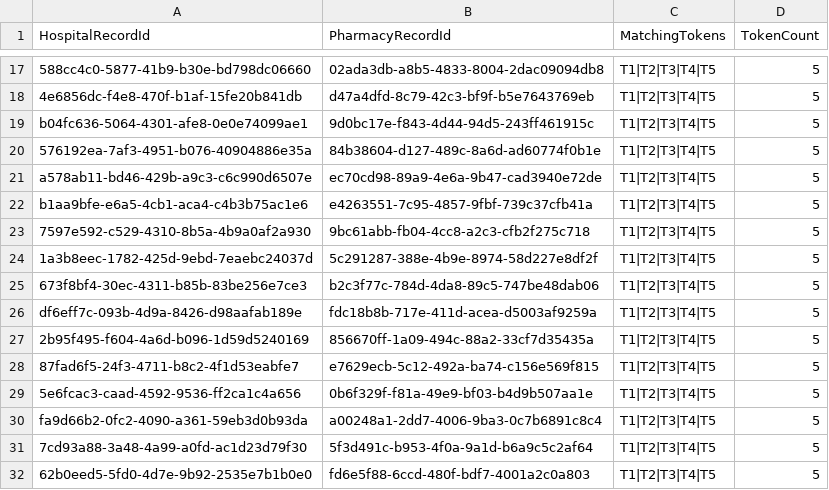
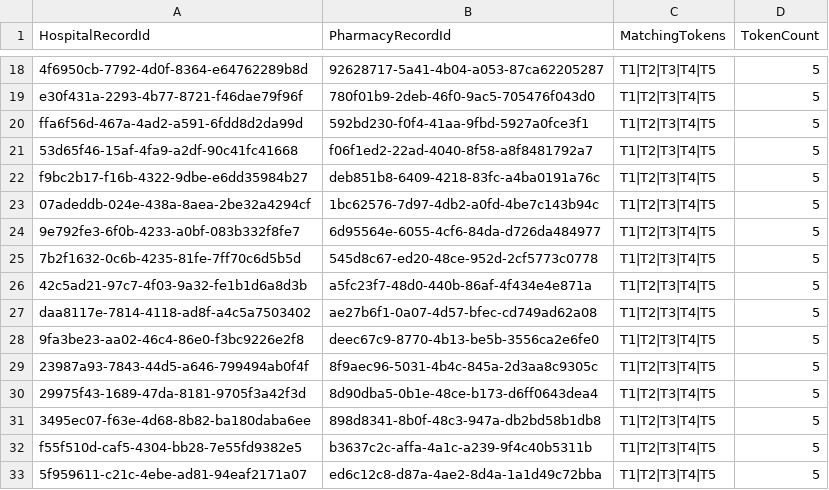
Before and after one commit to mattwise-42/OpenToken, a CSV file: demos/pprl-superhero-example/outputs/matching_records.csv, drawn as a sheet; only a part is shown, gaps mark what is left out; addresses are those after the commit; the diff covers the shown part only; the diff names each change by its address in the sheet, - before the commit and + after, or states it on an @@ line.

```diff
--- a/demos/pprl-superhero-example/outputs/matching_records.csv
+++ b/demos/pprl-superhero-example/outputs/matching_records.csv
-A18 (HospitalRecordId): 588cc4c0-5877-41b9-b30e-bd798dc06660
+A18 (HospitalRecordId): 4f6950cb-7792-4d0f-8364-e64762289b8d
-B18 (PharmacyRecordId): 02ada3db-a8b5-4833-8004-2dac09094db8
+B18 (PharmacyRecordId): 92628717-5a41-4b04-a053-87ca62205287
-A19 (HospitalRecordId): 4e6856dc-f4e8-470f-b1af-15fe20b841db
+A19 (HospitalRecordId): e30f431a-2293-4b77-8721-f46dae79f96f
-B19 (PharmacyRecordId): d47a4dfd-8c79-42c3-bf9f-b5e7643769eb
+B19 (PharmacyRecordId): 780f01b9-2deb-46f0-9ac5-705476f043d0
-A20 (HospitalRecordId): b04fc636-5064-4301-afe8-0e0e74099ae1
+A20 (HospitalRecordId): ffa6f56d-467a-4ad2-a591-6fdd8d2da99d
-B20 (PharmacyRecordId): 9d0bc17e-f843-4d44-94d5-243ff461915c
+B20 (PharmacyRecordId): 592bd230-f0f4-41aa-9fbd-5927a0fce3f1
-A21 (HospitalRecordId): 576192ea-7af3-4951-b076-40904886e35a
+A21 (HospitalRecordId): 53d65f46-15af-4fa9-a2df-90c41fc41668
-B21 (PharmacyRecordId): 84b38604-d127-489c-8a6d-ad60774f0b1e
+B21 (PharmacyRecordId): f06f1ed2-22ad-4040-8f58-a8f8481792a7
-A22 (HospitalRecordId): a578ab11-bd46-429b-a9c3-c6c990d6507e
+A22 (HospitalRecordId): f9bc2b17-f16b-4322-9dbe-e6dd35984b27
-B22 (PharmacyRecordId): ec70cd98-89a9-4e6a-9b47-cad3940e72de
+B22 (PharmacyRecordId): deb851b8-6409-4218-83fc-a4ba0191a76c
-A23 (HospitalRecordId): b1aa9bfe-e6a5-4cb1-aca4-c4b3b75ac1e6
+A23 (HospitalRecordId): 07adeddb-024e-438a-8aea-2be32a4294cf
-B23 (PharmacyRecordId): e4263551-7c95-4857-9fbf-739c37cfb41a
+B23 (PharmacyRecordId): 1bc62576-7d97-4db2-a0fd-4be7c143b94c
-A24 (HospitalRecordId): 7597e592-c529-4310-8b5a-4b9a0af2a930
+A24 (HospitalRecordId): 9e792fe3-6f0b-4233-a0bf-083b332f8fe7
-B24 (PharmacyRecordId): 9bc61abb-fb04-4cc8-a2c3-cfb2f275c718
+B24 (PharmacyRecordId): 6d95564e-6055-4cf6-84da-d726da484977
-A25 (HospitalRecordId): 1a3b8eec-1782-425d-9ebd-7eaebc24037d
+A25 (HospitalRecordId): 7b2f1632-0c6b-4235-81fe-7ff70c6d5b5d
-B25 (PharmacyRecordId): 5c291287-388e-4b9e-8974-58d227e8df2f
+B25 (PharmacyRecordId): 545d8c67-ed20-48ce-952d-2cf5773c0778
-A26 (HospitalRecordId): 673f8bf4-30ec-4311-b85b-83be256e7ce3
+A26 (HospitalRecordId): 42c5ad21-97c7-4f03-9a32-fe1b1d6a8d3b
-B26 (PharmacyRecordId): b2c3f77c-784d-4da8-89c5-747be48dab06
+B26 (PharmacyRecordId): a5fc23f7-48d0-440b-86af-4f434e4e871a
-A27 (HospitalRecordId): df6eff7c-093b-4d9a-8426-d98aafab189e
+A27 (HospitalRecordId): daa8117e-7814-4118-ad8f-a4c5a7503402
-B27 (PharmacyRecordId): fdc18b8b-717e-411d-acea-d5003af9259a
+B27 (PharmacyRecordId): ae27b6f1-0a07-4d57-bfec-cd749ad62a08
-A28 (HospitalRecordId): 2b95f495-f604-4a6d-b096-1d59d5240169
+A28 (HospitalRecordId): 9fa3be23-aa02-46c4-86e0-f3bc9226e2f8
-B28 (PharmacyRecordId): 856670ff-1a09-494c-88a2-33cf7d35435a
+B28 (PharmacyRecordId): deec67c9-8770-4b13-be5b-3556ca2e6fe0
-A29 (HospitalRecordId): 87fad6f5-24f3-4711-b8c2-4f1d53eabfe7
+A29 (HospitalRecordId): 23987a93-7843-44d5-a646-799494ab0f4f
-B29 (PharmacyRecordId): e7629ecb-5c12-492a-ba74-c156e569f815
+B29 (PharmacyRecordId): 8f9aec96-5031-4b4c-845a-2d3aa8c9305c
-A30 (HospitalRecordId): 5e6fcac3-caad-4592-9536-ff2ca1c4a656
+A30 (HospitalRecordId): 29975f43-1689-47da-8181-9705f3a42f3d
-B30 (PharmacyRecordId): 0b6f329f-f81a-49e9-bf03-b4d9b507aa1e
+B30 (PharmacyRecordId): 8d90dba5-0b1e-48ce-b173-d6ff0643dea4
-A31 (HospitalRecordId): fa9d66b2-0fc2-4090-a361-59eb3d0b93da
+A31 (HospitalRecordId): 3495ec07-f63e-4d68-8b82-ba180daba6ee
-B31 (PharmacyRecordId): a00248a1-2dd7-4006-9ba3-0c7b6891c8c4
+B31 (PharmacyRecordId): 898d8341-8b0f-48c3-947a-db2bd58b1db8
-A32 (HospitalRecordId): 7cd93a88-3a48-4a99-a0fd-ac1d23d79f30
+A32 (HospitalRecordId): f55f510d-caf5-4304-bb28-7e55fd9382e5
-B32 (PharmacyRecordId): 5f3d491c-b953-4f0a-9a1d-b6a9c5c2af64
+B32 (PharmacyRecordId): b3637c2c-affa-4a1c-a239-9f4c40b5311b
-A33 (HospitalRecordId): 62b0eed5-5fd0-4d7e-9b92-2535e7b1b0e0
+A33 (HospitalRecordId): 5f959611-c21c-4ebe-ad81-94eaf2171a07
-B33 (PharmacyRecordId): fd6e5f88-6ccd-480f-bdf7-4001a2c0a803
+B33 (PharmacyRecordId): ed6c12c8-d87a-4ae2-8d4a-1a1d49c72bba
```
Also changed, not shown: 1 added row, 1 removed row and 46 edited cells elsewhere in this file, demos/pprl-superhero-example/datasets/hospital_superhero_data.csv, demos/pprl-superhero-example/datasets/pharmacy_superhero_data.csv, 6 other files.
